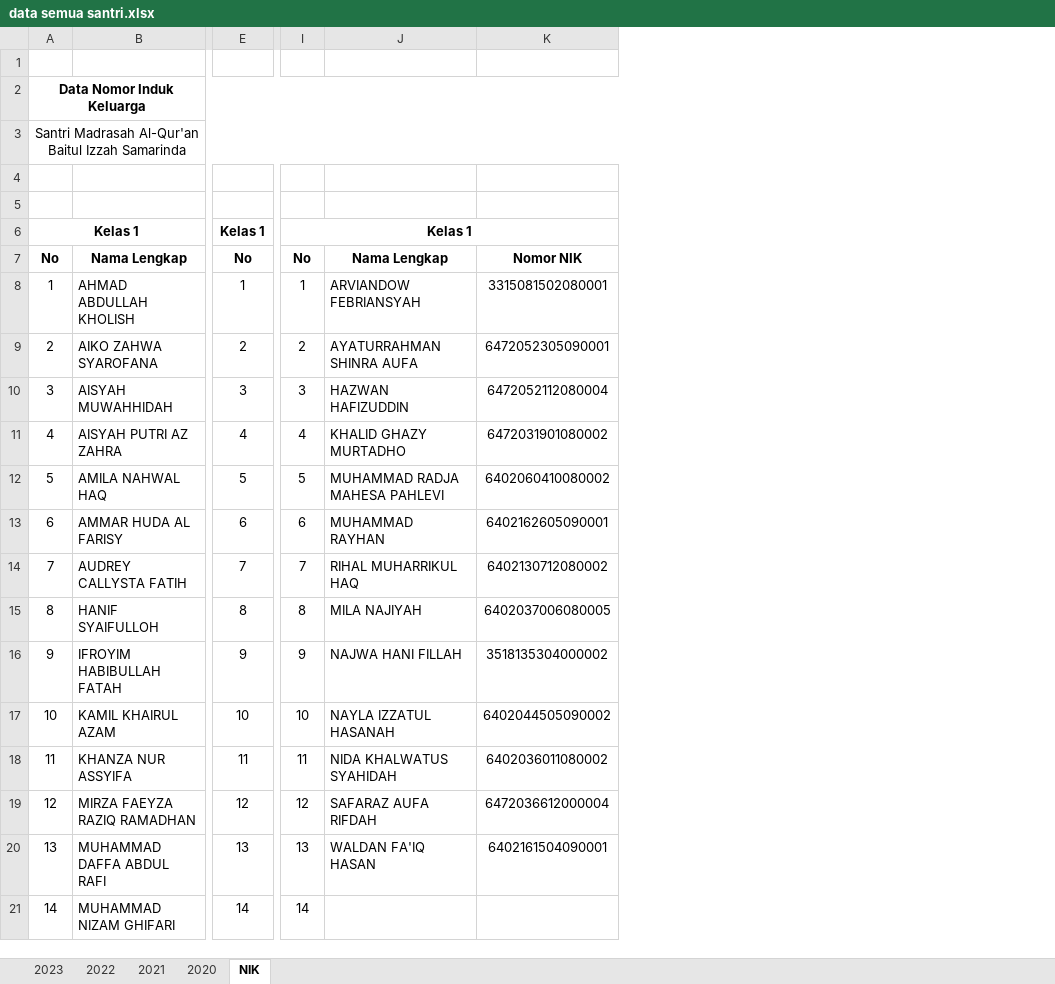
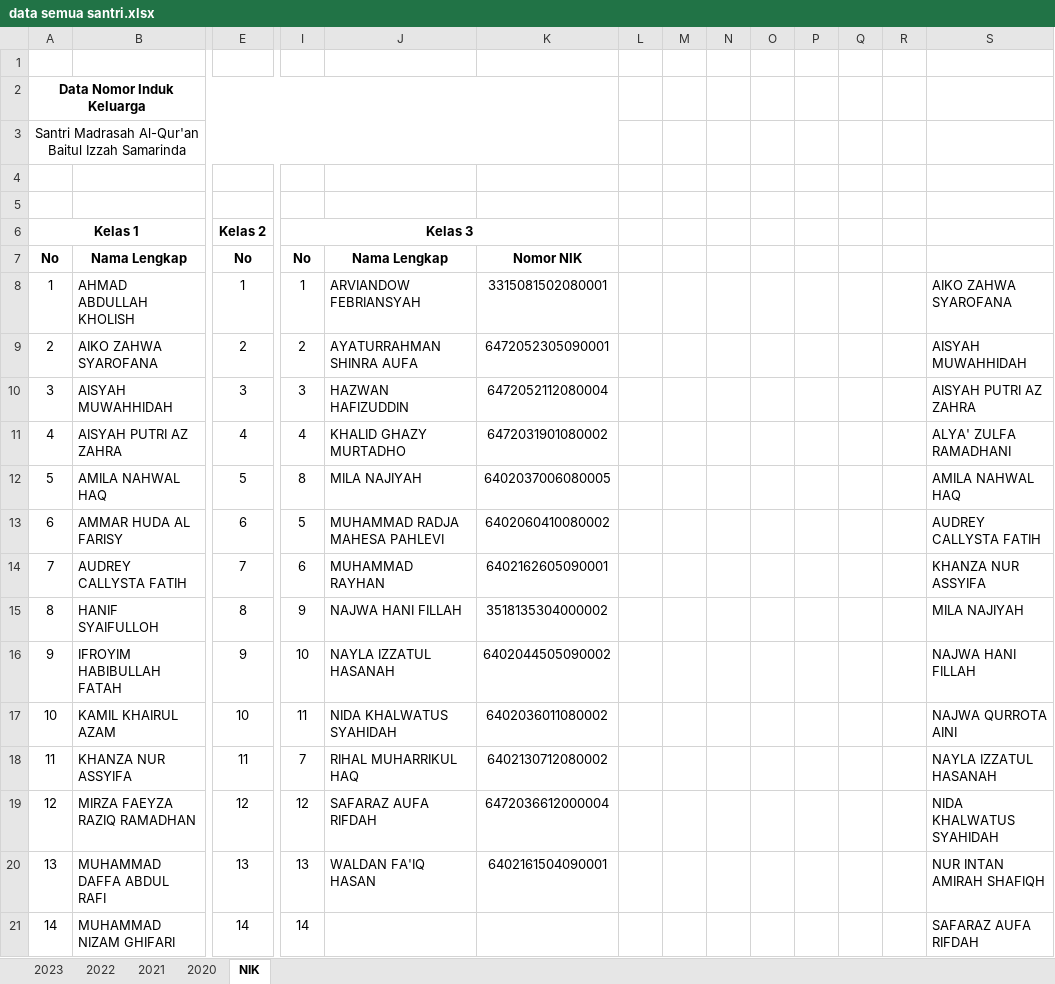
Before and after one commit to mzaini30/laptop, an Excel workbook: pesantren/data mabaiz/data semua santri.xlsx, sheet NIK, drawn as a sheet; only a part is shown, gaps mark what is left out; values as stored, in another font and other column widths than the file's, no borders; charts and pictures not drawn; the diff covers the shown part only; the diff names each change by its address in the sheet, - before the commit and + after, or states it on an @@ line.

```diff
--- a/pesantren/data mabaiz/data semua santri.xlsx (sheet NIK)
+++ b/pesantren/data mabaiz/data semua santri.xlsx (sheet NIK)
+column L, empty
+column M, empty
+column N, empty
+column O, empty
+column P, empty
+column Q, empty
+column R, empty
+column S, rows 8-21: AIKO ZAHWA SYAROFANA | AISYAH MUWAHHIDAH | AISYAH PUTRI AZ ZAHRA | ALYA' ZULFA RAMADHANI | AMILA NAHWAL HAQ | AUDREY CALLYSTA FATIH | KHANZA NUR ASSYIFA | MILA NAJIYAH | NAJWA HANI FILLAH | NAJWA QURROTA AINI | NAYLA IZZATUL HASANAH | NIDA KHALWATUS SYAHIDAH | NUR INTAN AMIRAH SHAFIQH | SAFARAZ AUFA RIFDAH
-E6: Kelas 1
+E6: Kelas 2
-I6: Kelas 1
+I6: Kelas 3
-I12: 5
+I12: 8
-J12: MUHAMMAD RADJA MAHESA PAHLEVI
+J12: MILA NAJIYAH
-K12: 6402060410080002
+K12: 6402037006080005
-I13: 6
+I13: 5
-J13: MUHAMMAD RAYHAN
+J13: MUHAMMAD RADJA MAHESA PAHLEVI
-K13: 6402162605090001
+K13: 6402060410080002
-I14: 7
+I14: 6
-J14: RIHAL MUHARRIKUL HAQ
+J14: MUHAMMAD RAYHAN
-K14: 6402130712080002
+K14: 6402162605090001
-I15: 8
+I15: 9
-J15: MILA NAJIYAH
+J15: NAJWA HANI FILLAH
-K15: 6402037006080005
+K15: 3518135304000002
-I16: 9
+I16: 10
-J16: NAJWA HANI FILLAH
+J16: NAYLA IZZATUL HASANAH
-K16: 3518135304000002
+K16: 6402044505090002
-I17: 10
+I17: 11
-J17: NAYLA IZZATUL HASANAH
+J17: NIDA KHALWATUS SYAHIDAH
-K17: 6402044505090002
+K17: 6402036011080002
-I18: 11
+I18: 7
-J18: NIDA KHALWATUS SYAHIDAH
+J18: RIHAL MUHARRIKUL HAQ
-K18: 6402036011080002
+K18: 6402130712080002
```
Also changed, not shown: 17 added rows, 2 removed rows and 4 edited cells elsewhere in this sheet, sheet 2020, sheet 2021, sheet 2023, formulas that keep their value, 1 other file.
